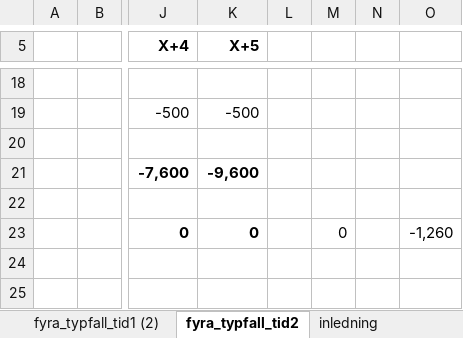
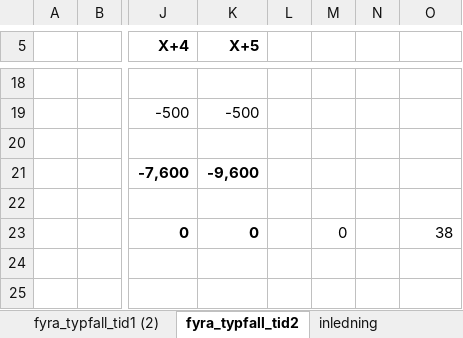
Before and after one commit to kentlundgren/Ekonomi, an Excel workbook: ekonomikommunikation/260903/ekonomikommunikation.xlsx, sheet fyra_typfall_tid2, drawn as a sheet; only a part is shown, gaps mark what is left out; values as stored, in another font and other column widths than the file's, no borders; the diff names each change by its address in the sheet, - before the commit and + after, or states it on an @@ line.

```diff
--- a/ekonomikommunikation/260903/ekonomikommunikation.xlsx (sheet fyra_typfall_tid2)
+++ b/ekonomikommunikation/260903/ekonomikommunikation.xlsx (sheet fyra_typfall_tid2)
-O23: -1,260
+O23: 38
```
Also changed, not shown: 4 other files.
